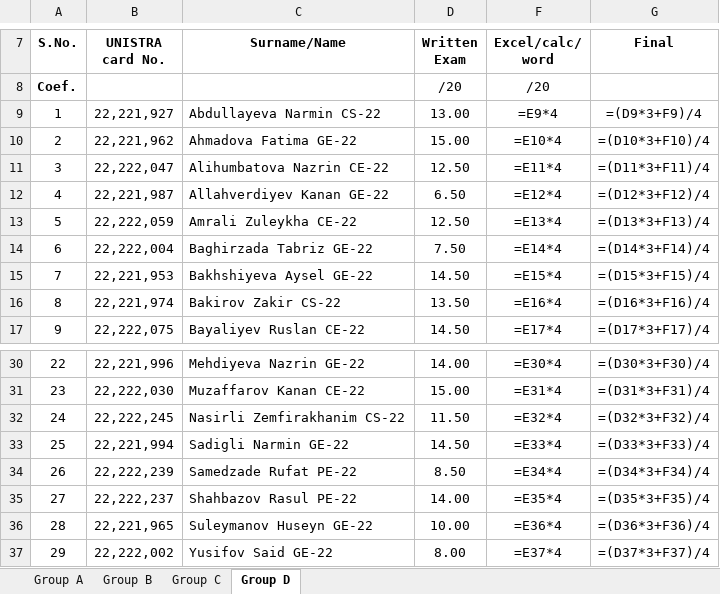
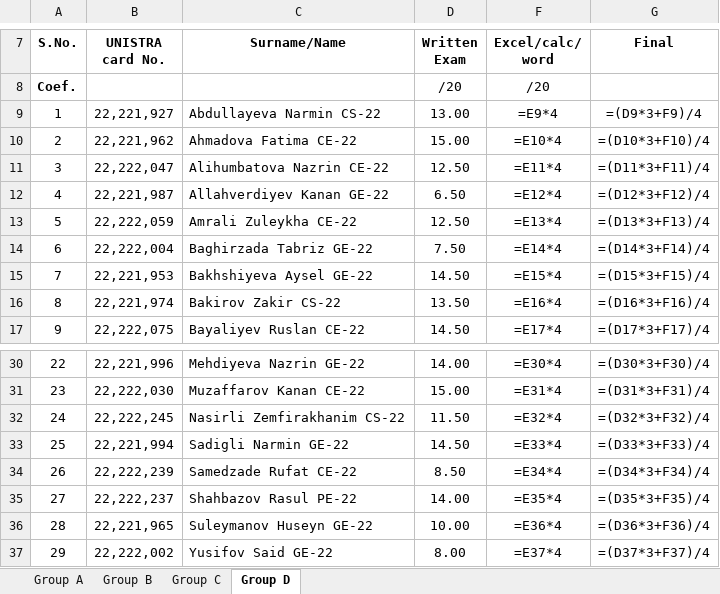
Before and after one commit to Pavel418/rating, an Excel workbook: names.xlsx, sheet Group D, drawn as a sheet; only a part is shown, gaps mark what is left out; values as stored, in another font and other column widths than the file's, no borders; formulas without a stored value are shown as written; the diff names each change by its address in the sheet, - before the commit and + after, or states it on an @@ line.

```diff
--- a/names.xlsx (sheet Group D)
+++ b/names.xlsx (sheet Group D)
-C10 (Surname/Name): Ahmadova Fatima GE-22
+C10 (Surname/Name): Ahmadova Fatima CE-22
-C34 (Surname/Name): Samedzade Rufat PE-22
+C34 (Surname/Name): Samedzade Rufat CE-22
```
Also changed, not shown: subjects/french.xlsx, web/output.xlsx, 9 other files.
